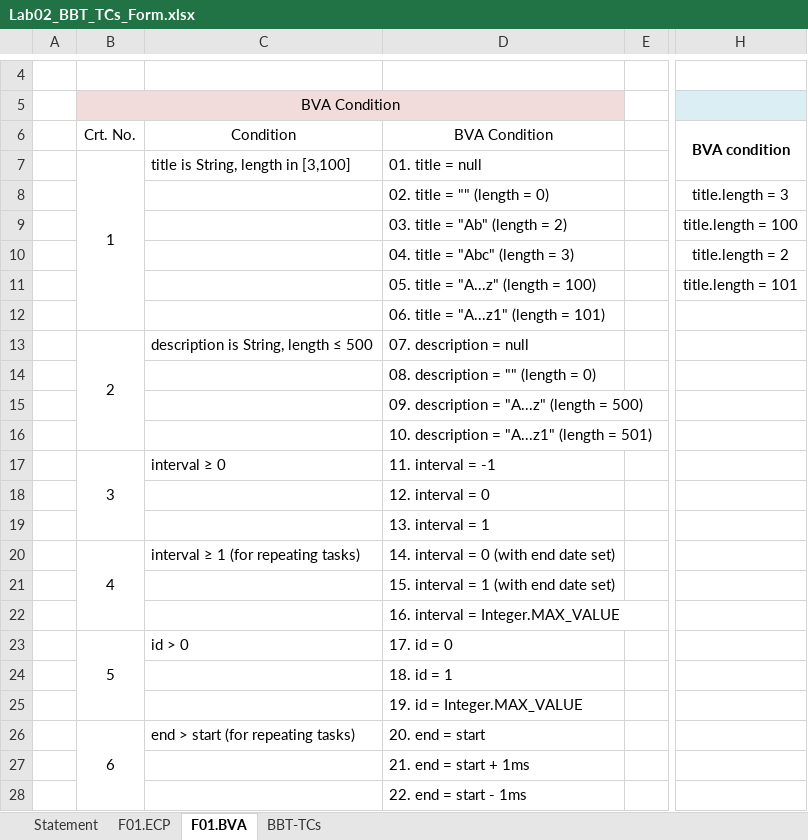
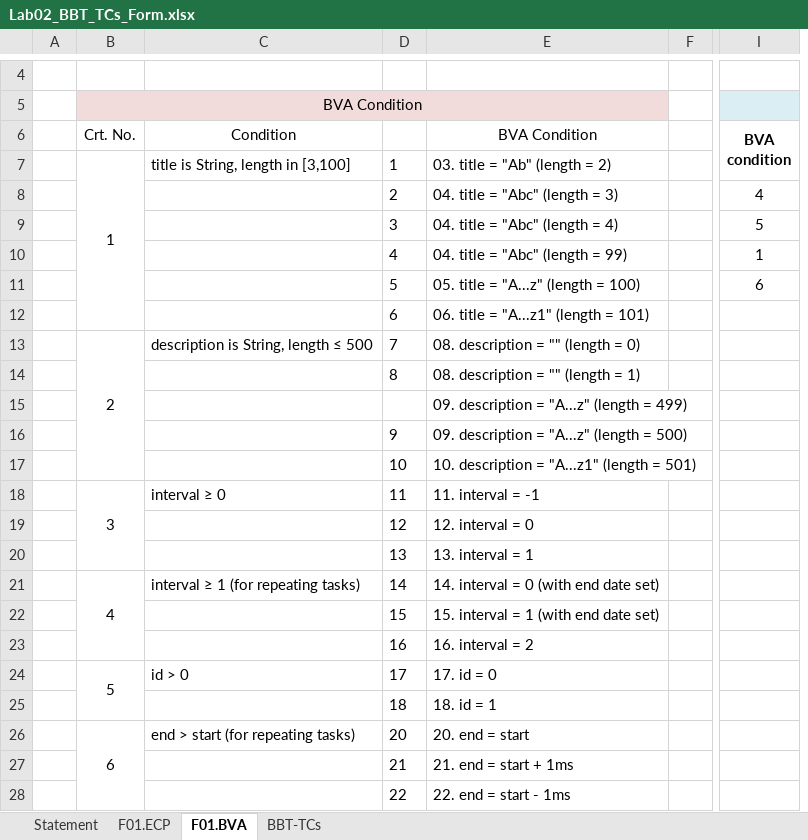
Before and after one commit to tudorverzes/Tasks_VVSS, an Excel workbook: Docs/lab02/Lab02_BBT_TCs_Form.xlsx, sheet F01.BVA, drawn as a sheet; only a part is shown, gaps mark what is left out; values as stored, in another font and other column widths than the file's, no borders; removed rows and columns are numbered as before the commit, all else as after; rows hold the shown columns only; the diff names each change by its address in the sheet, - before the commit and + after, or states it on an @@ line.

```diff
--- a/Docs/lab02/Lab02_BBT_TCs_Form.xlsx (sheet F01.BVA)
+++ b/Docs/lab02/Lab02_BBT_TCs_Form.xlsx (sheet F01.BVA)
+column D, rows 7-14: 1 | 2 | 3 | 4 | 5 | 6 | 7 | 8; rows 16-28: 9 | 10 | 11 | 12 | 13 | 14 | 15 | 16 | 17 | 18 | 20 | 21 | 22
-column H (BVA condition), rows 8-11: title.length = 3 | title.length = 100 | title.length = 2 | title.length = 101
+column I (BVA condition), rows 8-11: 4 | 5 | 1 | 6
-E7 (BVA Condition): 01. title = null
+E7 (BVA Condition): 03. title = "Ab" (length = 2)
-E8 (BVA Condition): 02. title = "" (length = 0)
+E8 (BVA Condition): 04. title = "Abc" (length = 3)
-E9 (BVA Condition): 03. title = "Ab" (length = 2)
+E9 (BVA Condition): 04. title = "Abc" (length = 4)
-E10 (BVA Condition): 04. title = "Abc" (length = 3)
+E10 (BVA Condition): 04. title = "Abc" (length = 99)
-E13 (BVA Condition): 07. description = null
+E13 (BVA Condition): 08. description = "" (length = 0)
-E14 (BVA Condition): 08. description = "" (length = 0)
+E14 (BVA Condition): 08. description = "" (length = 1)
+row 15:  |  |  |  | 09. description = "A...z" (length = 499)
-E23 (BVA Condition): 16. interval = Integer.MAX_VALUE
+E23 (BVA Condition): 16. interval = 2
-row 25:  |  |  | 19. id = Integer.MAX_VALUE
```
Also changed, not shown: sheet F01.ECP, sheet BBT-TCs, sheet Statement, 5 other files.
